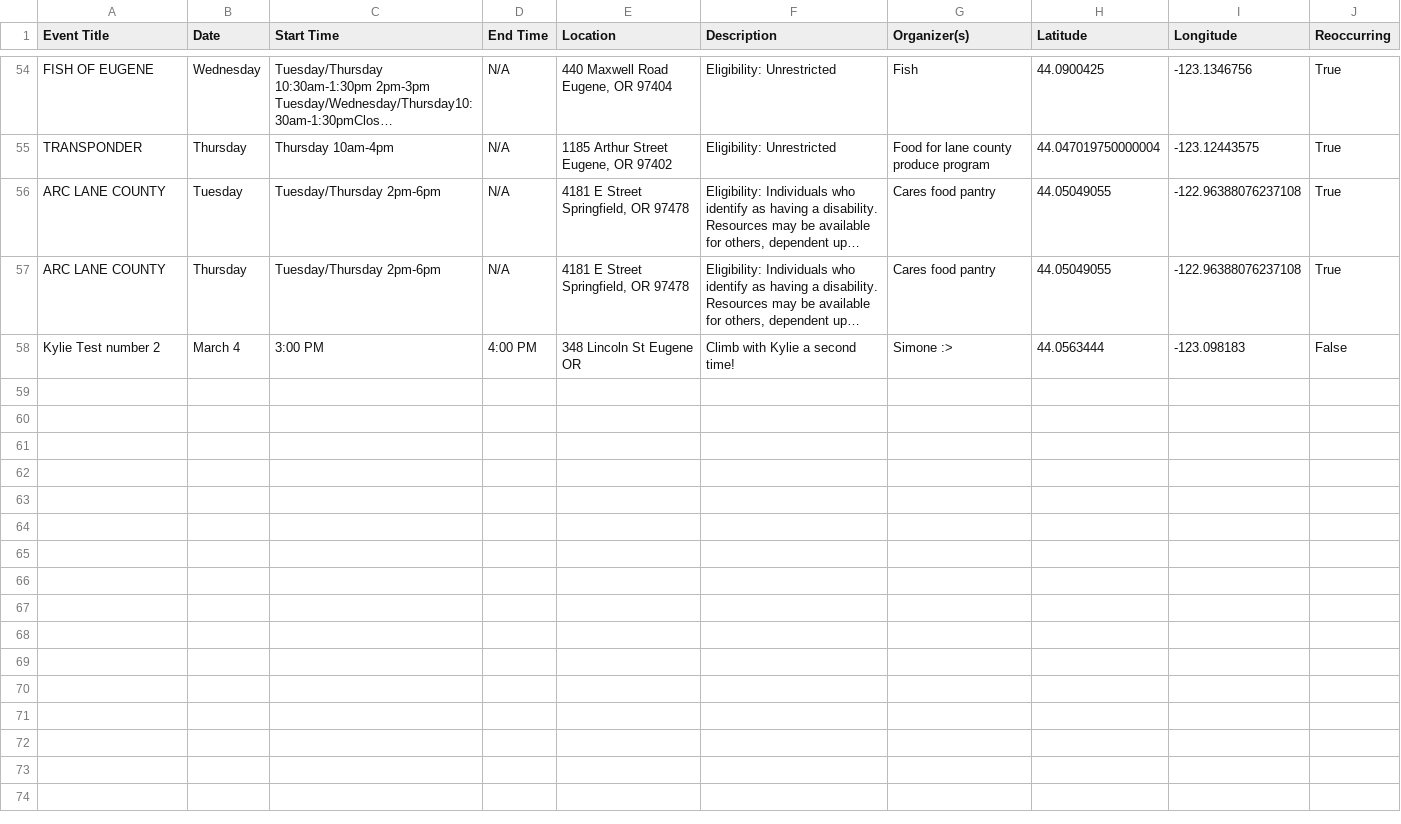
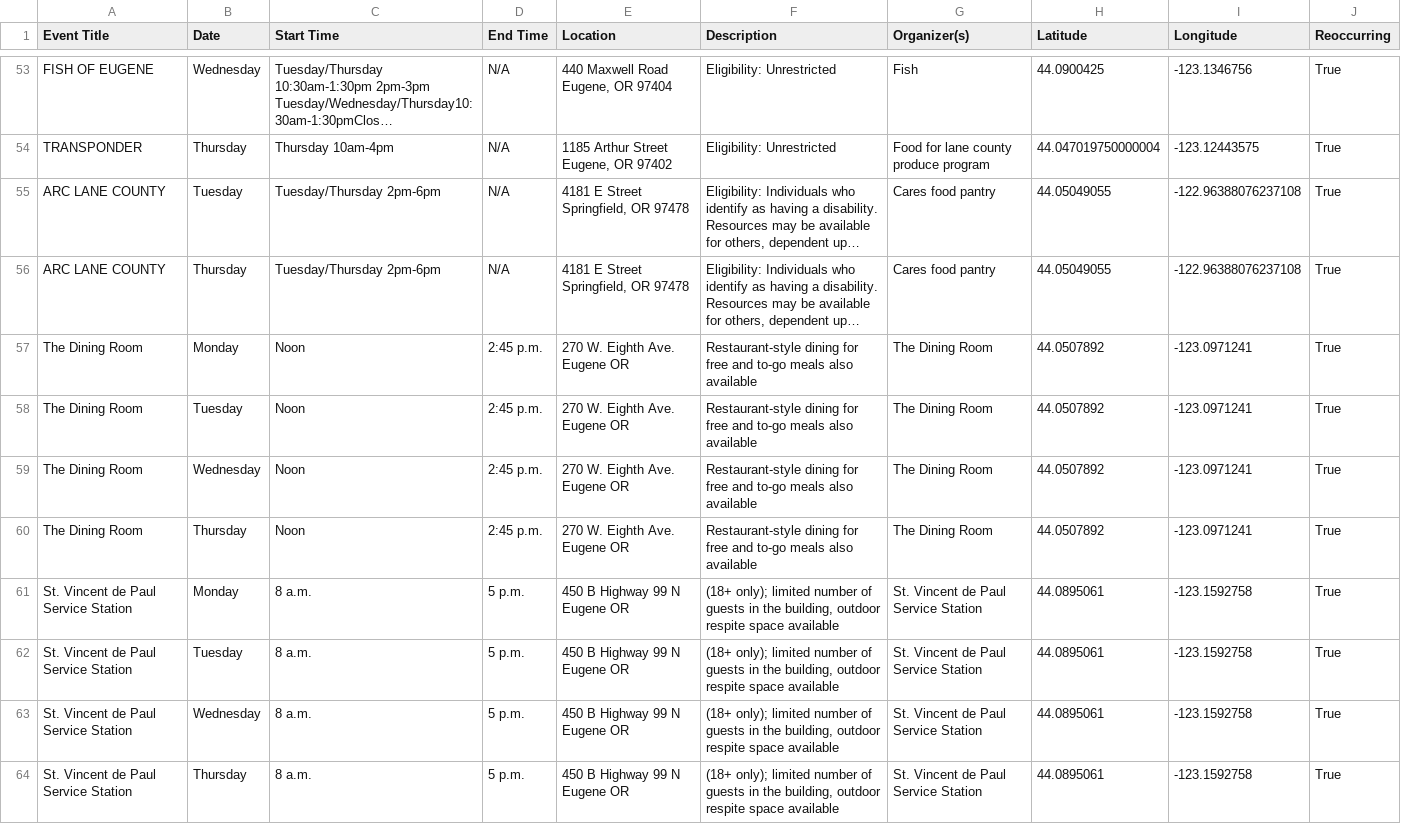
Before and after one commit to kittkod/422-winter-project2, a CSV file: Free_Food_Database.csv, drawn as a sheet; only a part is shown, gaps mark what is left out; long unchanged cells end in …; removed rows and columns are numbered as before the commit, all else as after; the diff covers the shown part only; the diff names each change by its address in the sheet, - before the commit and + after, or states it on an @@ line.

```diff
--- a/Free_Food_Database.csv
+++ b/Free_Food_Database.csv
-row 58: Kylie Test number 2 | March 4 | 3:00 PM | 4:00 PM | 348 Lincoln St Eugene OR | Climb with Kylie a second time! | Simone :> | 44.0563444 | -123.098183 | False
+row 57: The Dining Room | Monday | Noon | 2:45 p.m. | 270 W. Eighth Ave. Eugene OR | Restaurant-style dining for free and to-go meals also available | The Dining Room | 44.0507892 | -123.0971241 | True
+row 58: The Dining Room | Tuesday | Noon | 2:45 p.m. | 270 W. Eighth Ave. Eugene OR | Restaurant-style dining for free and to-go meals also available | The Dining Room | 44.0507892 | -123.0971241 | True
+row 59: The Dining Room | Wednesday | Noon | 2:45 p.m. | 270 W. Eighth Ave. Eugene OR | Restaurant-style dining for free and to-go meals also available | The Dining Room | 44.0507892 | -123.0971241 | True
+row 60: The Dining Room | Thursday | Noon | 2:45 p.m. | 270 W. Eighth Ave. Eugene OR | Restaurant-style dining for free and to-go meals also available | The Dining Room | 44.0507892 | -123.0971241 | True
+row 61: St. Vincent de Paul Service Station | Monday | 8 a.m. | 5 p.m. | 450 B Highway 99 N Eugene OR | (18+ only); limited number of guests in the building, outdoor respite space available | St. Vincent de Paul Service Station | 44.0895061 | -123.1592758 | True
+row 62: St. Vincent de Paul Service Station | Tuesday | 8 a.m. | 5 p.m. | 450 B Highway 99 N Eugene OR | (18+ only); limited number of guests in the building, outdoor respite space available | St. Vincent de Paul Service Station | 44.0895061 | -123.1592758 | True
+row 63: St. Vincent de Paul Service Station | Wednesday | 8 a.m. | 5 p.m. | 450 B Highway 99 N Eugene OR | (18+ only); limited number of guests in the building, outdoor respite space available | St. Vincent de Paul Service Station | 44.0895061 | -123.1592758 | True
+row 64: St. Vincent de Paul Service Station | Thursday | 8 a.m. | 5 p.m. | 450 B Highway 99 N Eugene OR | (18+ only); limited number of guests in the building, outdoor respite space available | St. Vincent de Paul Service Station | 44.0895061 | -123.1592758 | True
```
Also changed, not shown: 9 added rows, 1 removed row and 6 edited cells elsewhere in this file, 3 other files.
